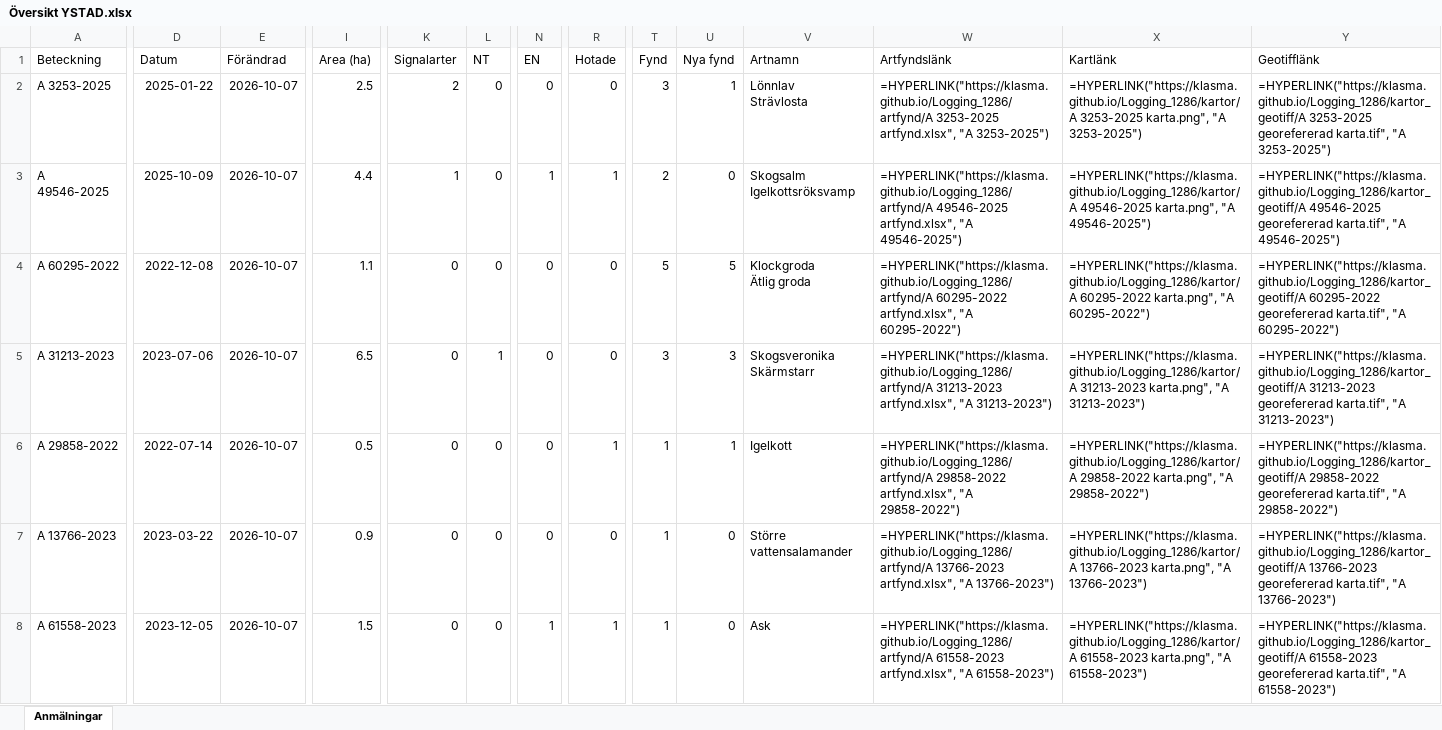
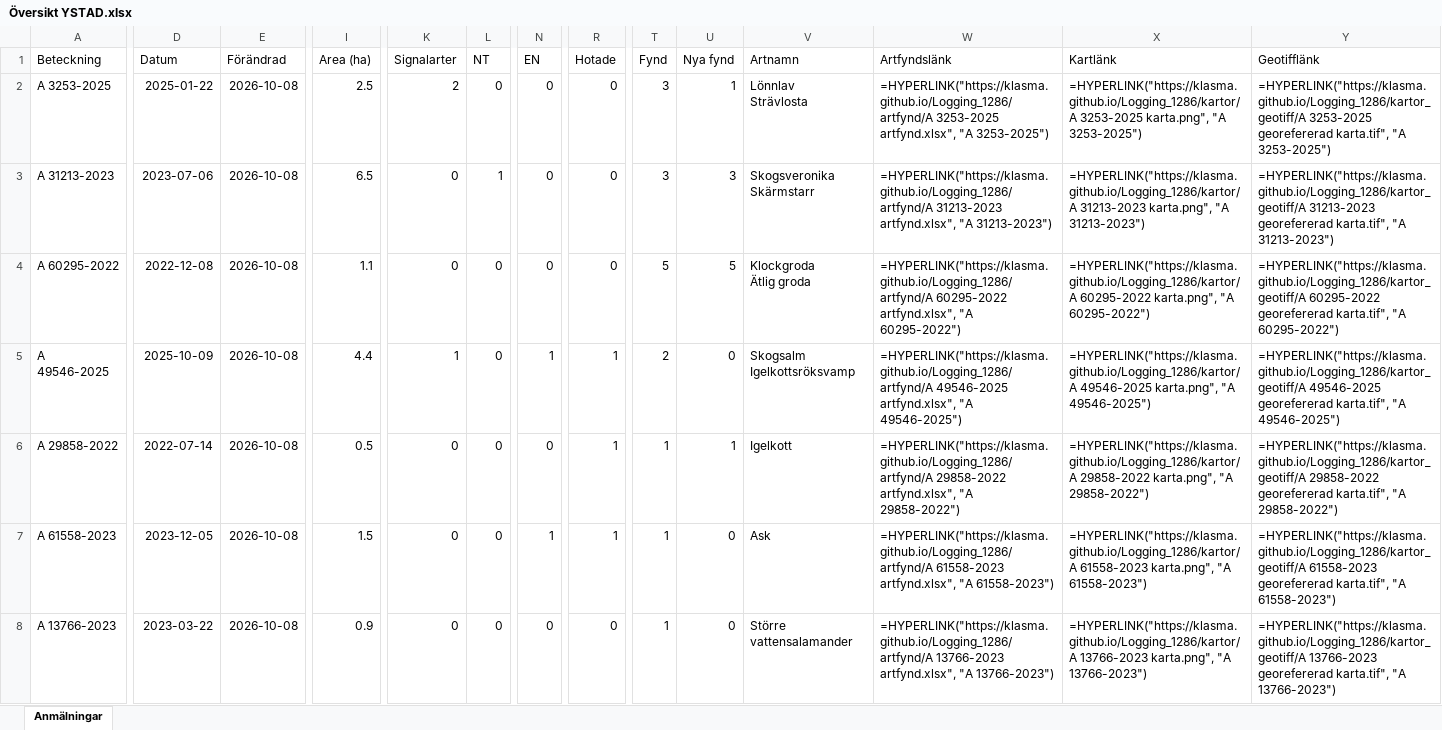
Before and after one commit to klasma/Logging_1286, an Excel workbook: Översikt YSTAD.xlsx, sheet Anmälningar, drawn as a sheet; only a part is shown, gaps mark what is left out; values as stored, in another font and other column widths than the file's, no borders; formulas without a stored value are shown as written; removed rows and columns are numbered as before the commit, all else as after; rows hold the shown columns only; ↵ is a line break in a cell; the diff covers the shown part only; the diff names each change by its address in the sheet, - before the commit and + after, or states it on an @@ line.

```diff
--- a/Översikt YSTAD.xlsx (sheet Anmälningar)
+++ b/Översikt YSTAD.xlsx (sheet Anmälningar)
-E2:E6 (Förändrad): 2026-10-07
+E2:E6 (Förändrad): 2026-10-08
-A3 (Beteckning): A 49546-2025
+A3 (Beteckning): A 31213-2023
-D3 (Datum): 2025-10-09
+D3 (Datum): 2023-07-06
-I3 (Area (ha)): 4.4
+I3 (Area (ha)): 6.5
-K3 (Signalarter): 1
+K3 (Signalarter): 0
-L3 (NT): 0
+L3 (NT): 1
-N3 (EN): 1
+N3 (EN): 0
-R3 (Hotade): 1
+R3 (Hotade): 0
-T3 (Fynd): 2
+T3 (Fynd): 3
-U3 (Nya fynd): 0
+U3 (Nya fynd): 3
-V3 (Artnamn): Skogsalm ↵ Igelkottsröksvamp
+V3 (Artnamn): Skogsveronika ↵ Skärmstarr
-W3 (Artfyndslänk): =HYPERLINK("https://klasma.github.io/Logging_1286/artfynd/A 49546-2025 artfynd.xlsx", "A 49546-2025")
+W3 (Artfyndslänk): =HYPERLINK("https://klasma.github.io/Logging_1286/artfynd/A 31213-2023 artfynd.xlsx", "A 31213-2023")
-X3 (Kartlänk): =HYPERLINK("https://klasma.github.io/Logging_1286/kartor/A 49546-2025 karta.png", "A 49546-2025")
+X3 (Kartlänk): =HYPERLINK("https://klasma.github.io/Logging_1286/kartor/A 31213-2023 karta.png", "A 31213-2023")
-Y3 (Geotifflänk): =HYPERLINK("https://klasma.github.io/Logging_1286/kartor_geotiff/A 49546-2025 georefererad karta.tif", "A 49546-2025")
+Y3 (Geotifflänk): =HYPERLINK("https://klasma.github.io/Logging_1286/kartor_geotiff/A 31213-2023 georefererad karta.tif", "A 31213-2023")
-A5 (Beteckning): A 31213-2023
+A5 (Beteckning): A 49546-2025
-D5 (Datum): 2023-07-06
+D5 (Datum): 2025-10-09
-I5 (Area (ha)): 6.5
+I5 (Area (ha)): 4.4
-K5 (Signalarter): 0
+K5 (Signalarter): 1
-L5 (NT): 1
+L5 (NT): 0
-N5 (EN): 0
+N5 (EN): 1
-R5 (Hotade): 0
+R5 (Hotade): 1
-T5 (Fynd): 3
+T5 (Fynd): 2
-U5 (Nya fynd): 3
+U5 (Nya fynd): 0
-V5 (Artnamn): Skogsveronika ↵ Skärmstarr
+V5 (Artnamn): Skogsalm ↵ Igelkottsröksvamp
-W5 (Artfyndslänk): =HYPERLINK("https://klasma.github.io/Logging_1286/artfynd/A 31213-2023 artfynd.xlsx", "A 31213-2023")
+W5 (Artfyndslänk): =HYPERLINK("https://klasma.github.io/Logging_1286/artfynd/A 49546-2025 artfynd.xlsx", "A 49546-2025")
-X5 (Kartlänk): =HYPERLINK("https://klasma.github.io/Logging_1286/kartor/A 31213-2023 karta.png", "A 31213-2023")
+X5 (Kartlänk): =HYPERLINK("https://klasma.github.io/Logging_1286/kartor/A 49546-2025 karta.png", "A 49546-2025")
-Y5 (Geotifflänk): =HYPERLINK("https://klasma.github.io/Logging_1286/kartor_geotiff/A 31213-2023 georefererad karta.tif", "A 31213-2023")
+Y5 (Geotifflänk): =HYPERLINK("https://klasma.github.io/Logging_1286/kartor_geotiff/A 49546-2025 georefererad karta.tif", "A 49546-2025")
-row 7: A 13766-2023 | 2023-03-22 | 2026-10-07 | 0.9 | 0 | 0 | 0 | 0 | 1 | 0 | Större vattensalamander | =HYPERLINK("https://klasma.github.io/Logging_1286/artfynd/A 13766-2023 artfynd.xlsx", "A 13766-2023") | =HYPERLINK("https://klasma.github.io/Logging_1286/kartor/A 13766-2023 karta.png", "A 13766-2023") | =HYPERLINK("https://klasma.github.io/Logging_1286/kartor_geotiff/A 13766-2023 georefererad karta.tif", "A 13766-2023")
-E7 (Förändrad): 2026-10-07
+E7 (Förändrad): 2026-10-08
+row 8: A 13766-2023 | 2023-03-22 | 2026-10-08 | 0.9 | 0 | 0 | 0 | 0 | 1 | 0 | Större vattensalamander | =HYPERLINK("https://klasma.github.io/Logging_1286/artfynd/A 13766-2023 artfynd.xlsx", "A 13766-2023") | =HYPERLINK("https://klasma.github.io/Logging_1286/kartor/A 13766-2023 karta.png", "A 13766-2023") | =HYPERLINK("https://klasma.github.io/Logging_1286/kartor_geotiff/A 13766-2023 georefererad karta.tif", "A 13766-2023")
```
Also changed, not shown: 4 added rows, 4 removed rows and 25 edited cells elsewhere in this sheet, artfynd/A 13766-2023 artfynd.xlsx, artfynd/A 29858-2022 artfynd.xlsx, 54 other files.
